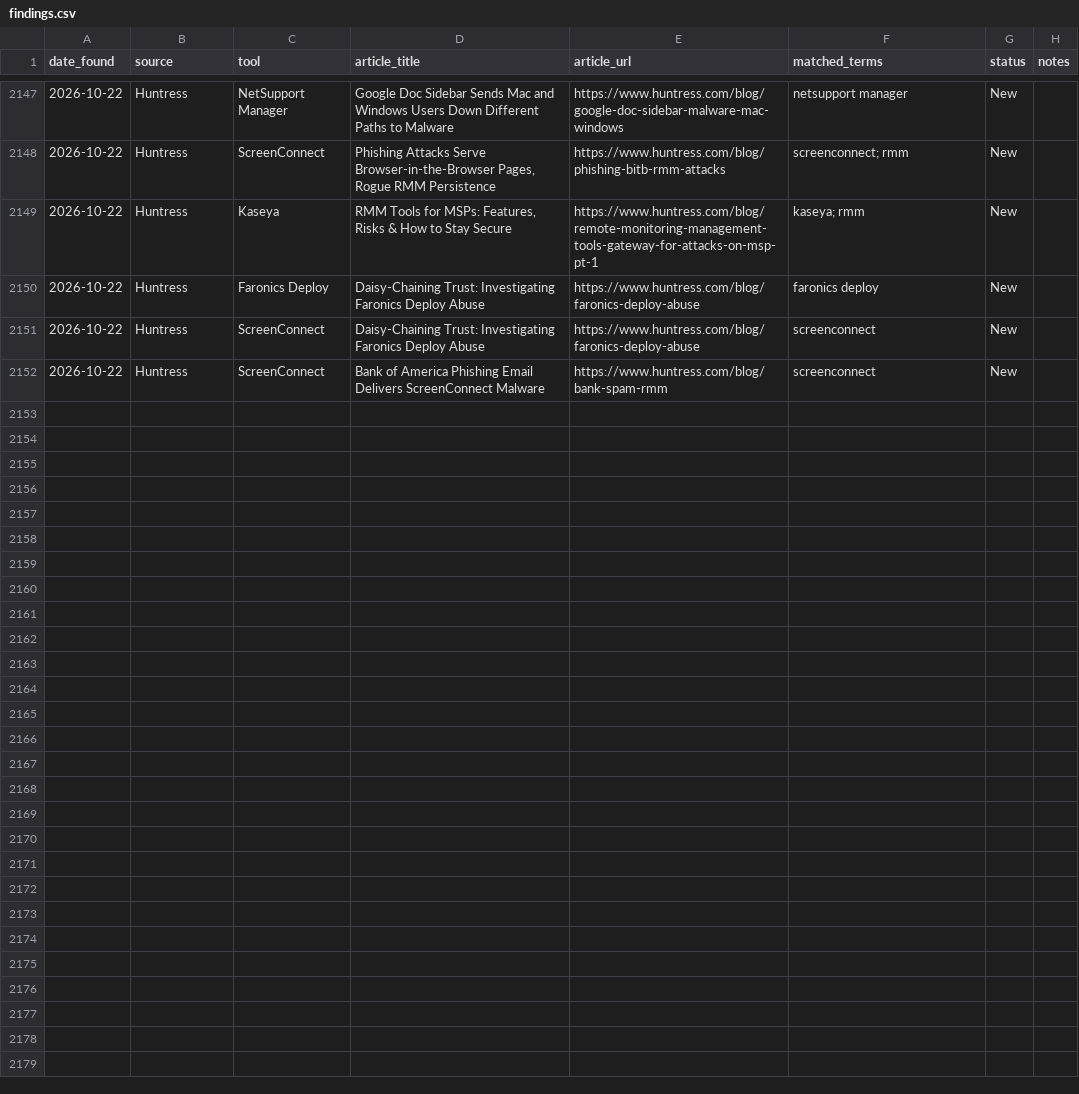
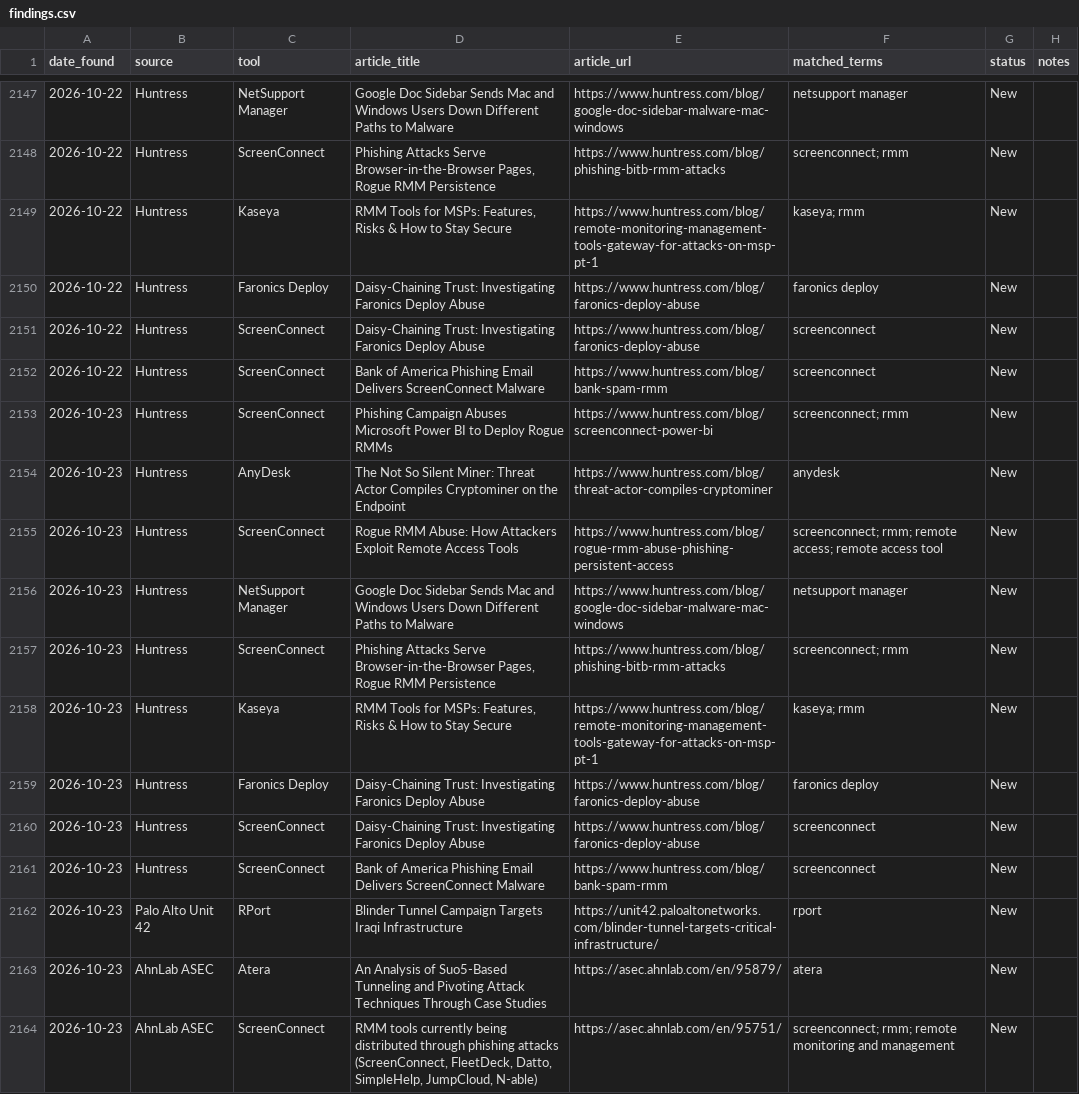
Before and after one commit to Threat-Hunting-Journal/RMM-Tool-Tracking, a CSV file: docs/findings.csv, drawn as a sheet; only a part is shown, gaps mark what is left out; the diff covers the shown part only; the diff names each change by its address in the sheet, - before the commit and + after, or states it on an @@ line.

```diff
--- a/docs/findings.csv
+++ b/docs/findings.csv
+row 2153: 2026-10-23 | Huntress | ScreenConnect | Phishing Campaign Abuses Microsoft Power BI to Deploy Rogue RMMs | https://www.huntress.com/blog/screenconnect-power-bi | screenconnect; rmm | New
+row 2154: 2026-10-23 | Huntress | AnyDesk | The Not So Silent Miner: Threat Actor Compiles Cryptominer on the Endpoint | https://www.huntress.com/blog/threat-actor-compiles-cryptominer | anydesk | New
+row 2155: 2026-10-23 | Huntress | ScreenConnect | Rogue RMM Abuse: How Attackers Exploit Remote Access Tools | https://www.huntress.com/blog/rogue-rmm-abuse-phishing-persistent-access | screenconnect; rmm; remote access; remote access tool | New
+row 2156: 2026-10-23 | Huntress | NetSupport Manager | Google Doc Sidebar Sends Mac and Windows Users Down Different Paths to Malware | https://www.huntress.com/blog/google-doc-sidebar-malware-mac-windows | netsupport manager | New
+row 2157: 2026-10-23 | Huntress | ScreenConnect | Phishing Attacks Serve Browser-in-the-Browser Pages, Rogue RMM Persistence | https://www.huntress.com/blog/phishing-bitb-rmm-attacks | screenconnect; rmm | New
+row 2158: 2026-10-23 | Huntress | Kaseya | RMM Tools for MSPs: Features, Risks & How to Stay Secure | https://www.huntress.com/blog/remote-monitoring-management-tools-gateway-for-attacks-on-msp-pt-1 | kaseya; rmm | New
+row 2159: 2026-10-23 | Huntress | Faronics Deploy | Daisy-Chaining Trust: Investigating Faronics Deploy Abuse | https://www.huntress.com/blog/faronics-deploy-abuse | faronics deploy | New
+row 2160: 2026-10-23 | Huntress | ScreenConnect | Daisy-Chaining Trust: Investigating Faronics Deploy Abuse | https://www.huntress.com/blog/faronics-deploy-abuse | screenconnect | New
+row 2161: 2026-10-23 | Huntress | ScreenConnect | Bank of America Phishing Email Delivers ScreenConnect Malware | https://www.huntress.com/blog/bank-spam-rmm | screenconnect | New
+row 2162: 2026-10-23 | Palo Alto Unit 42 | RPort | Blinder Tunnel Campaign Targets Iraqi Infrastructure | https://unit42.paloaltonetworks.com/blinder-tunnel-targets-critical-infrastructure/ | rport | New
+row 2163: 2026-10-23 | AhnLab ASEC | Atera | An Analysis of Suo5-Based Tunneling and Pivoting Attack Techniques Through Case Studies | https://asec.ahnlab.com/en/95879/ | atera | New
+row 2164: 2026-10-23 | AhnLab ASEC | ScreenConnect | RMM tools currently being distributed through phishing attacks (ScreenConnect, FleetDeck, Datto, SimpleHelp, JumpCloud, N-able) | https://asec.ahnlab.com/en/95751/ | screenconnect; rmm; remote monitoring and management | New
```
Also changed, not shown: 12 added rows elsewhere in this file, docs/tool_summary.csv, findings.csv, 1 other file.
